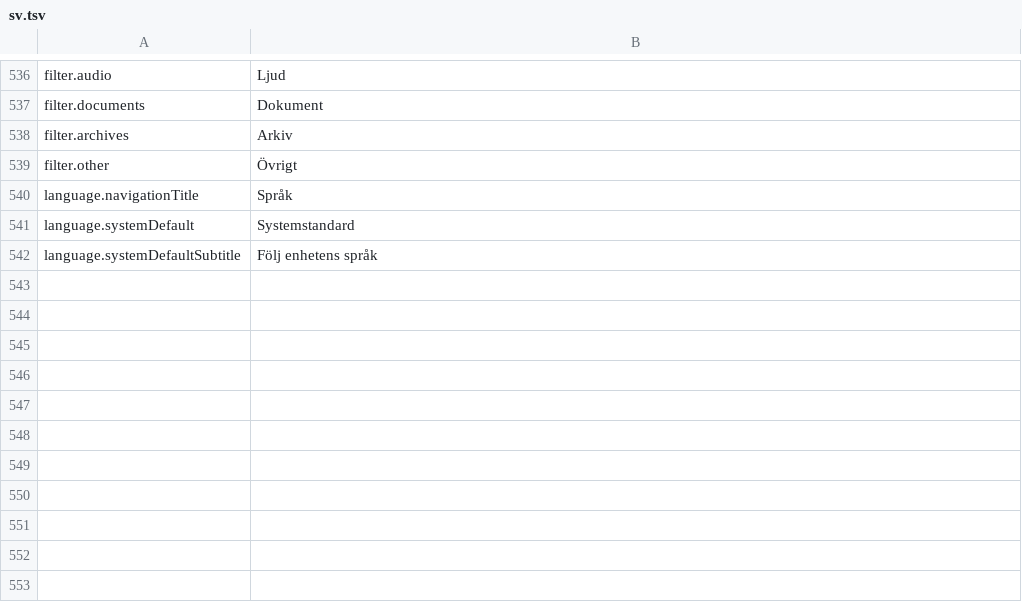
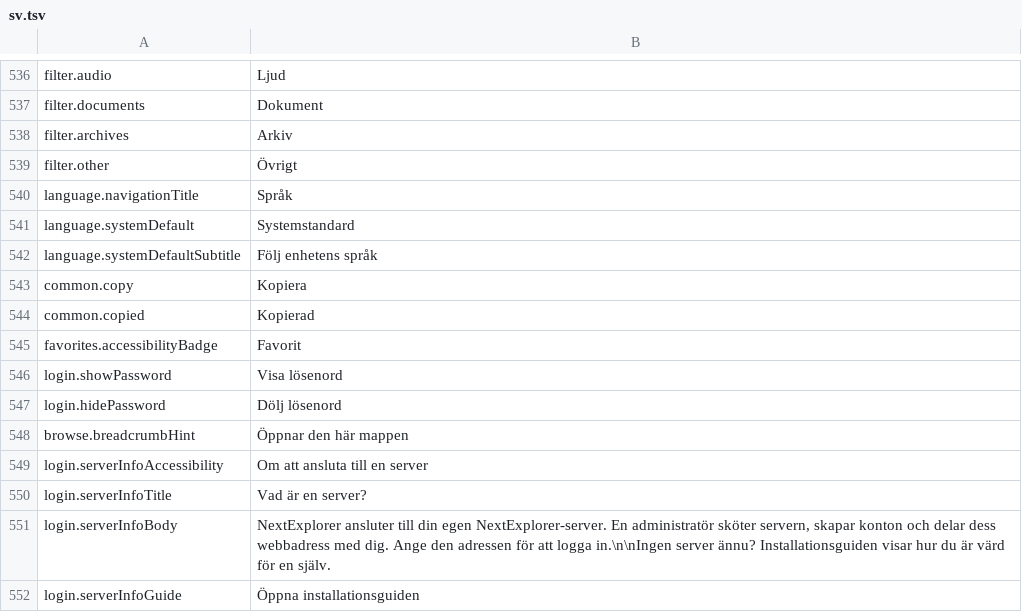
Before and after one commit to PhillipMaizza/NextExplorer-iOS, a TSV file: Packages/Localization/translations/sv.tsv, drawn as a sheet; only a part is shown, gaps mark what is left out; the diff names each change by its address in the sheet, - before the commit and + after, or states it on an @@ line.

```diff
--- a/Packages/Localization/translations/sv.tsv
+++ b/Packages/Localization/translations/sv.tsv
+row 543: common.copy | Kopiera
+row 544: common.copied | Kopierad
+row 545: favorites.accessibilityBadge | Favorit
+row 546: login.showPassword | Visa lösenord
+row 547: login.hidePassword | Dölj lösenord
+row 548: browse.breadcrumbHint | Öppnar den här mappen
+row 549: login.serverInfoAccessibility | Om att ansluta till en server
+row 550: login.serverInfoTitle | Vad är en server?
+row 551: login.serverInfoBody | NextExplorer ansluter till din egen NextExplorer-server. En administratör sköter servern, skapar konton och delar dess webbadress med dig. Ange den adressen för att logga in.\n\nIngen server ännu? Installationsguiden visar hur du är värd för en själv.
+row 552: login.serverInfoGuide | Öppna installationsguiden
```
Also changed, not shown: Packages/Localization/strings.tsv, Packages/Localization/translations/nl.tsv, 45 other files.
